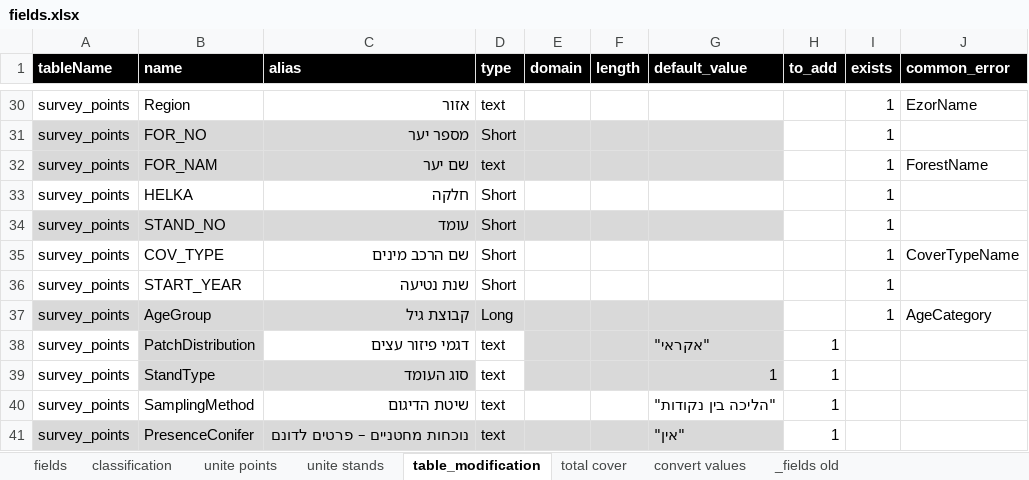
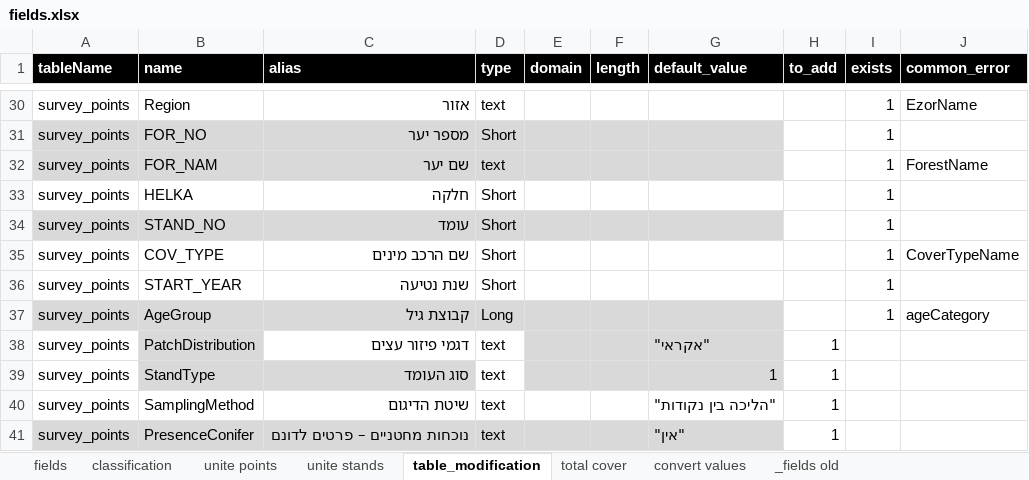
Before and after one commit to keren-harel/Deshe, an Excel workbook: DesheTools/configuration/fields.xlsx, sheet table_modification, drawn as a sheet; only a part is shown, gaps mark what is left out; values as stored, in another font and other column widths than the file's, no borders; the diff names each change by its address in the sheet, - before the commit and + after, or states it on an @@ line.

Commit message:
כלי לפיזור נקודות עם שדה מעודכן
JOIN_FIELD = "COV_TYPE"
JOIN_FIELD = "CoverTypeName"

```diff
--- a/DesheTools/configuration/fields.xlsx (sheet table_modification)
+++ b/DesheTools/configuration/fields.xlsx (sheet table_modification)
-J37 (common_error): AgeCategory
+J37 (common_error): ageCategory
```
Also changed, not shown: 1 other file.
